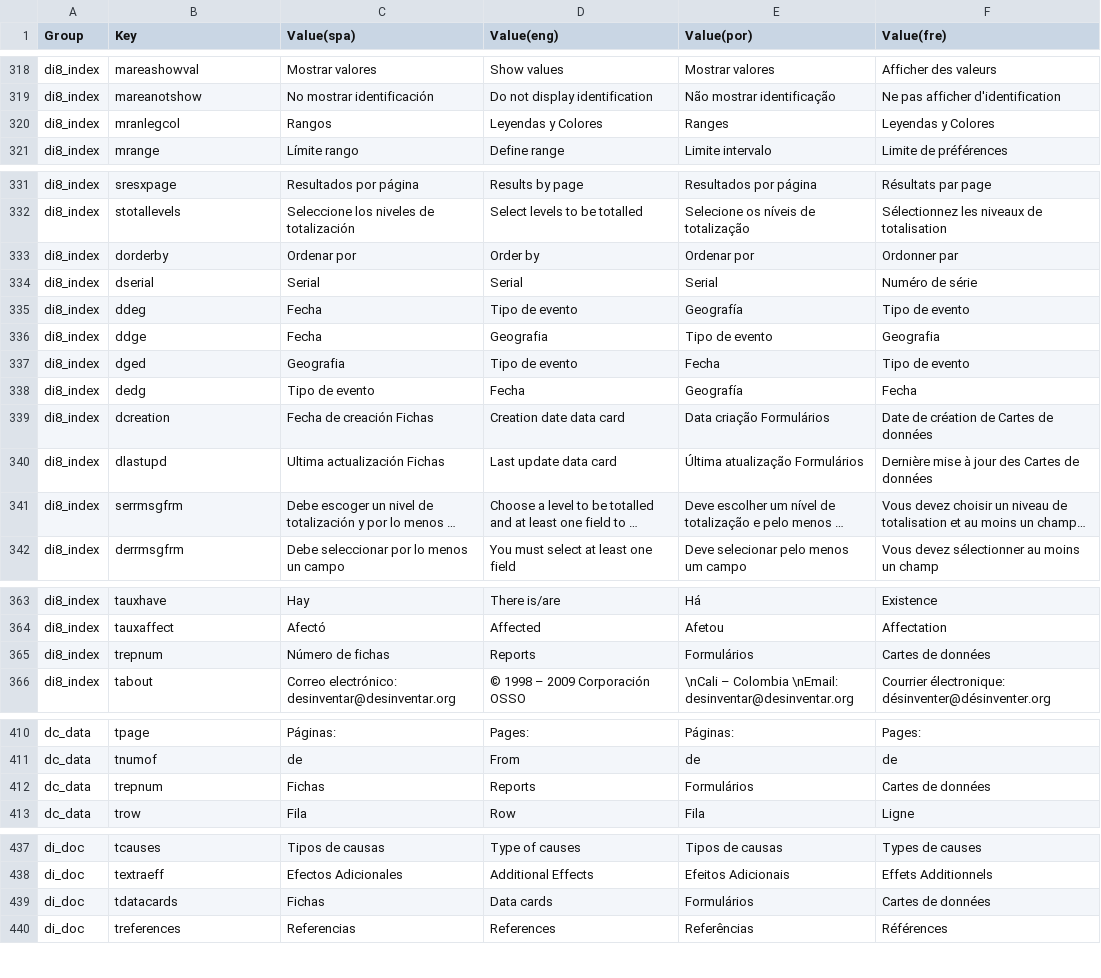
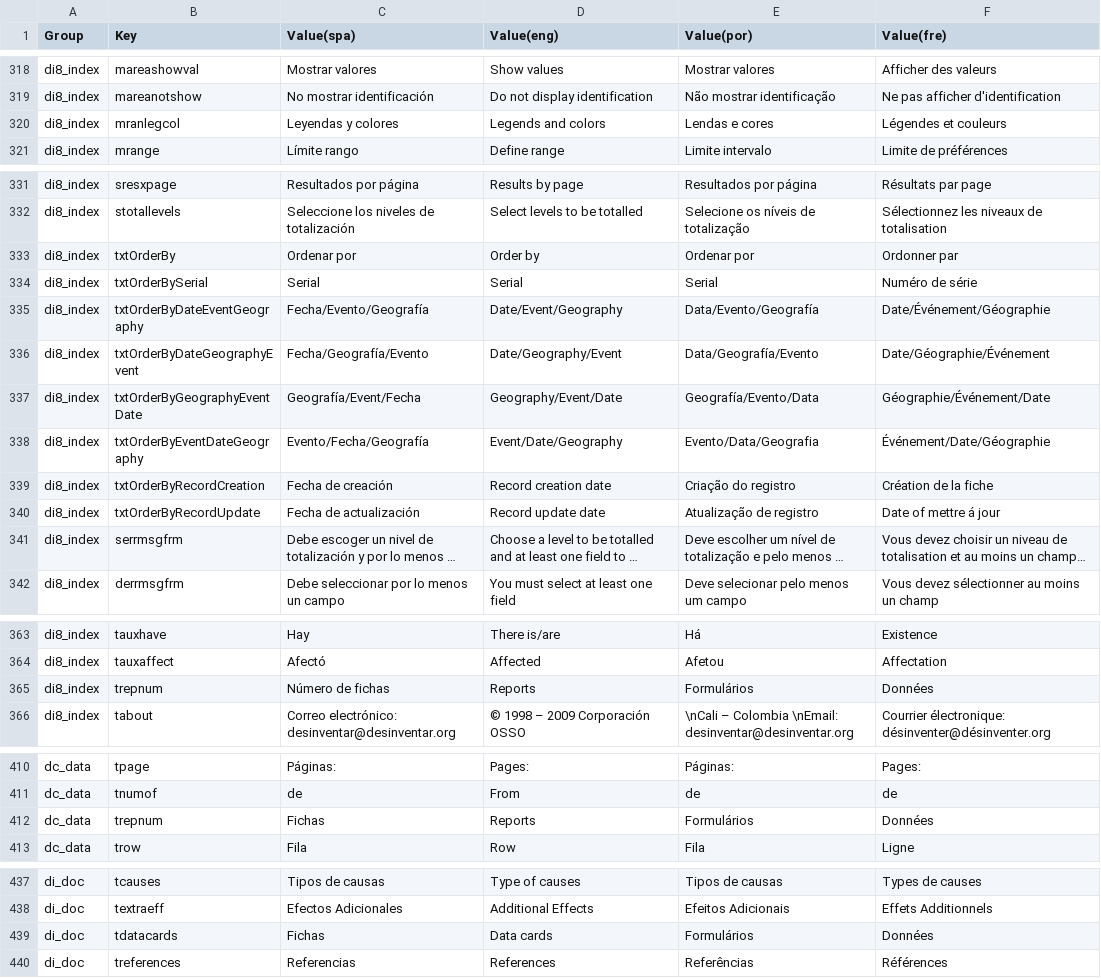
Before and after one commit to desinventar/desinventar-online, a CSV file: files/database/di8_interface_strings.csv, drawn as a sheet; only a part is shown, gaps mark what is left out; long unchanged cells end in …; removed rows and columns are numbered as before the commit, all else as after; the diff names each change by its address in the sheet, - before the commit and + after, or states it on an @@ line.

Commit message:
Updated translation of OrderBy strings in viewdata parameters

```diff
--- a/files/database/di8_interface_strings.csv
+++ b/files/database/di8_interface_strings.csv
-C320 (Value(spa)): Rangos
+C320 (Value(spa)): Leyendas y colores
-D320 (Value(eng)): Leyendas y Colores
+D320 (Value(eng)): Legends and colors
-E320 (Value(por)): Ranges
+E320 (Value(por)): Lendas e cores
-F320 (Value(fre)): Leyendas y Colores
+F320 (Value(fre)): Légendes et couleurs
-B333 (Key): dorderby
+B333 (Key): txtOrderBy
-B334 (Key): dserial
+B334 (Key): txtOrderBySerial
-row 335: di8_index | ddeg | Fecha | Tipo de evento | Geografía | Tipo de evento
-row 336: di8_index | ddge | Fecha | Geografia | Tipo de evento | Geografia
-row 337: di8_index | dged | Geografia | Tipo de evento | Fecha | Tipo de evento
-row 338: di8_index | dedg | Tipo de evento | Fecha | Geografía | Fecha
+row 335: di8_index | txtOrderByDateEventGeography | Fecha/Evento/Geografía | Date/Event/Geography | Data/Evento/Geografía | Date/Événement/Géographie
+row 336: di8_index | txtOrderByDateGeographyEvent | Fecha/Geografía/Evento | Date/Geography/Event | Data/Geografía/Evento | Date/Géographie/Événement
+row 337: di8_index | txtOrderByGeographyEventDate | Geografía/Event/Fecha | Geography/Event/Date | Geografía/Evento/Data | Géographie/Événement/Date
+row 338: di8_index | txtOrderByEventDateGeography | Evento/Fecha/Geografía | Event/Date/Geography | Evento/Data/Geografia | Événement/Date/Géographie
-B339 (Key): dcreation
+B339 (Key): txtOrderByRecordCreation
-C339 (Value(spa)): Fecha de creación Fichas
+C339 (Value(spa)): Fecha de creación
-D339 (Value(eng)): Creation date data card
+D339 (Value(eng)): Record creation date
-E339 (Value(por)): Data criação Formulários
+E339 (Value(por)): Criação do registro
-F339 (Value(fre)): Date de création de Cartes de données
+F339 (Value(fre)): Création de la fiche
-B340 (Key): dlastupd
+B340 (Key): txtOrderByRecordUpdate
-C340 (Value(spa)): Ultima actualización Fichas
+C340 (Value(spa)): Fecha de actualización
-D340 (Value(eng)): Last update data card
+D340 (Value(eng)): Record update date
-E340 (Value(por)): Última atualização Formulários
+E340 (Value(por)): Atualização de registro
-F340 (Value(fre)): Dernière mise à jour des Cartes de données
+F340 (Value(fre)): Date of mettre á jour
-F365 (Value(fre)): Cartes de données
+F365 (Value(fre)): Données
-F412 (Value(fre)): Cartes de données
+F412 (Value(fre)): Données
-F439 (Value(fre)): Cartes de données
+F439 (Value(fre)): Données
```
Also changed, not shown: 6 other files.
